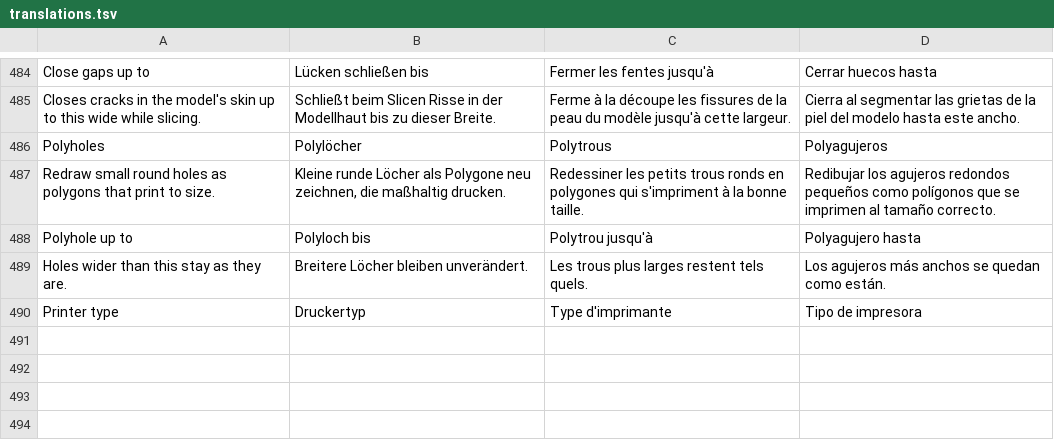
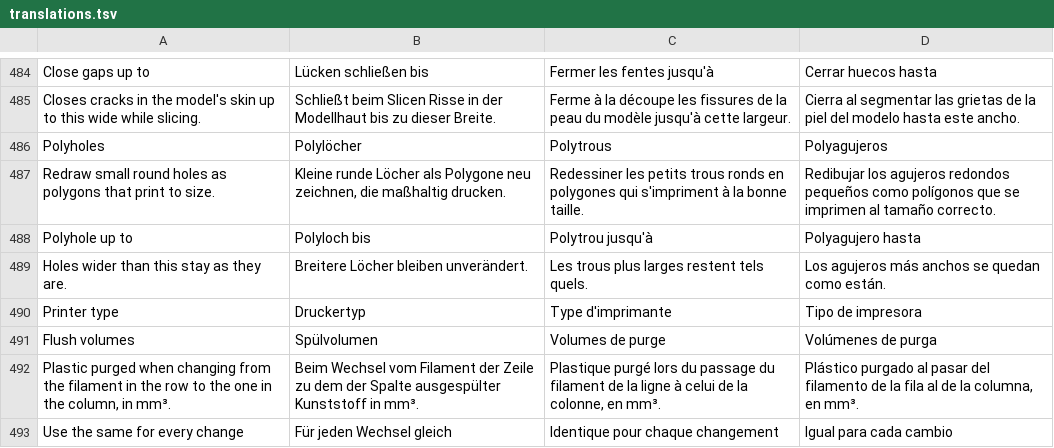
Before and after one commit to Jorgen-VikingGod/HybridSliceCraft, a TSV file: src/i18n/translations.tsv, drawn as a sheet; only a part is shown, gaps mark what is left out.

```diff
--- a/src/i18n/translations.tsv
+++ b/src/i18n/translations.tsv
@@ -490 +490,4 @@ Holes wider than this stay as they are.	Breitere Löcher bleiben unverändert.	L
 Printer type	Druckertyp	Type d'imprimante	Tipo de impresora
+Flush volumes	Spülvolumen	Volumes de purge	Volúmenes de purga
+Plastic purged when changing from the filament in the row to the one in the column, in mm³.	Beim Wechsel vom Filament der Zeile zu dem der Spalte ausgespülter Kunststoff in mm³.	Plastique purgé lors du passage du filament de la ligne à celui de la colonne, en mm³.	Plástico purgado al pasar del filamento de la fila al de la columna, en mm³.
+Use the same for every change	Für jeden Wechsel gleich	Identique pour chaque changement	Igual para cada cambio
```
Also changed, not shown: 4 other files.
